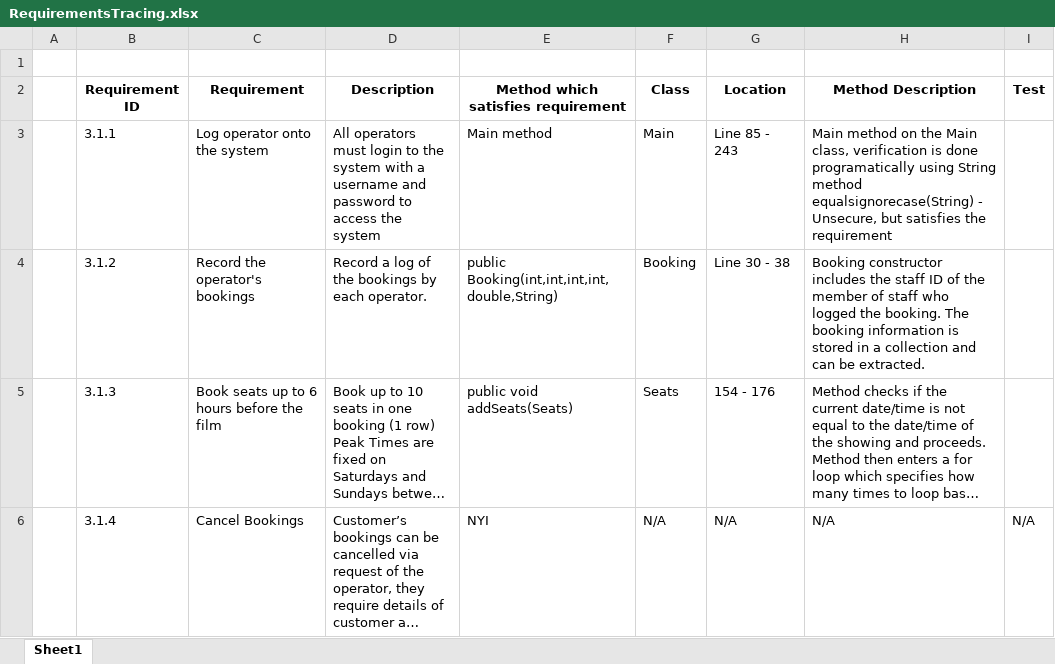
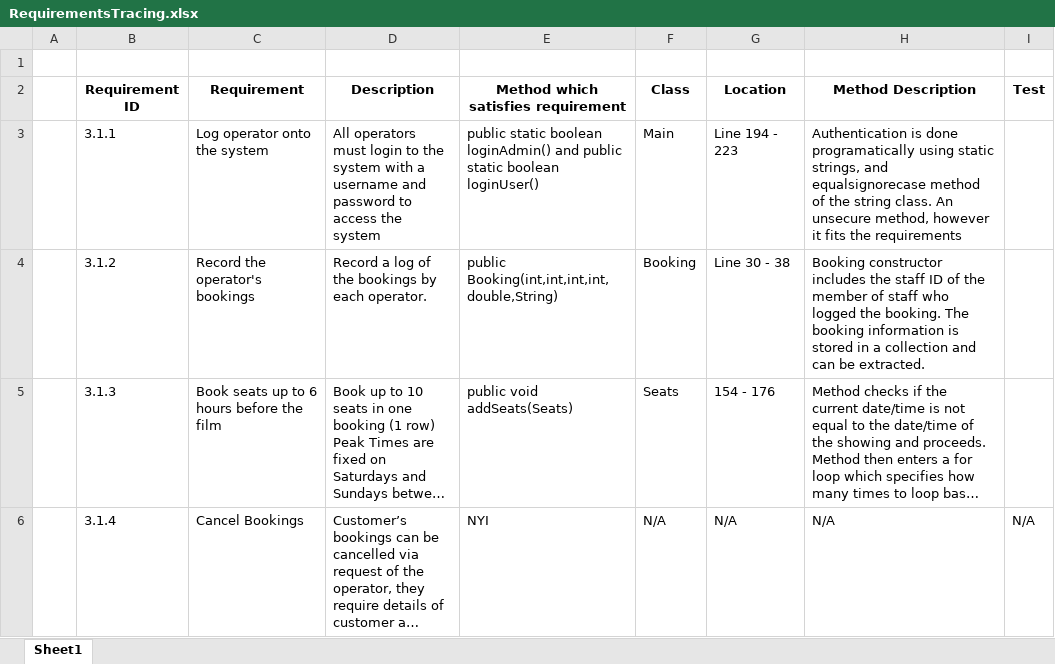
Before and after one commit to staffs-ppsp/staffs-ppsp-repo, an Excel workbook: 2_Part2_Implementation/2.3_Documents/2.3.2_RequirementsTracing/RequirementsTracing.xlsx, sheet Sheet1, drawn as a sheet; only a part is shown; long unchanged cells end in …; values as stored, in another font and other column widths than the file's, no borders; the diff names each change by its address in the sheet, - before the commit and + after, or states it on an @@ line.

Commit message:
Signed-off-by: Dave Russell <dave.aj.russell@gmail.com>

```diff
--- a/2_Part2_Implementation/2.3_Documents/2.3.2_RequirementsTracing/RequirementsTracing.xlsx (sheet Sheet1)
+++ b/2_Part2_Implementation/2.3_Documents/2.3.2_RequirementsTracing/RequirementsTracing.xlsx (sheet Sheet1)
-E3: Main method
+E3: public static boolean loginAdmin() and public static boolean loginUser()
-G3 (Location): Line 85 - 243
+G3 (Location): Line 194 - 223
-H3 (Method Description): Main method on the Main class, verification is done programatically using String method equalsignorecase(String) - Unsecure, but satisfies the requirement
+H3 (Method Description): Authentication is done programatically using static strings, and equalsignorecase method of the string class. An unsecure method, however it fits the requirements
```
